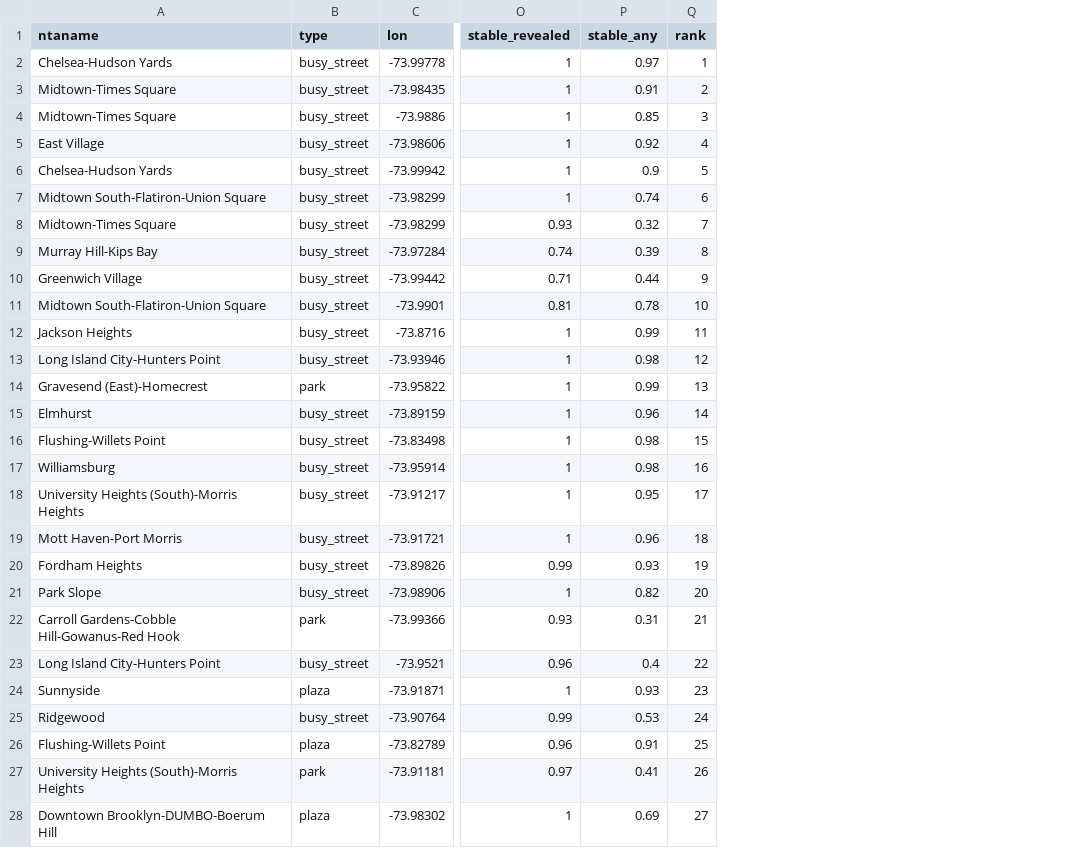
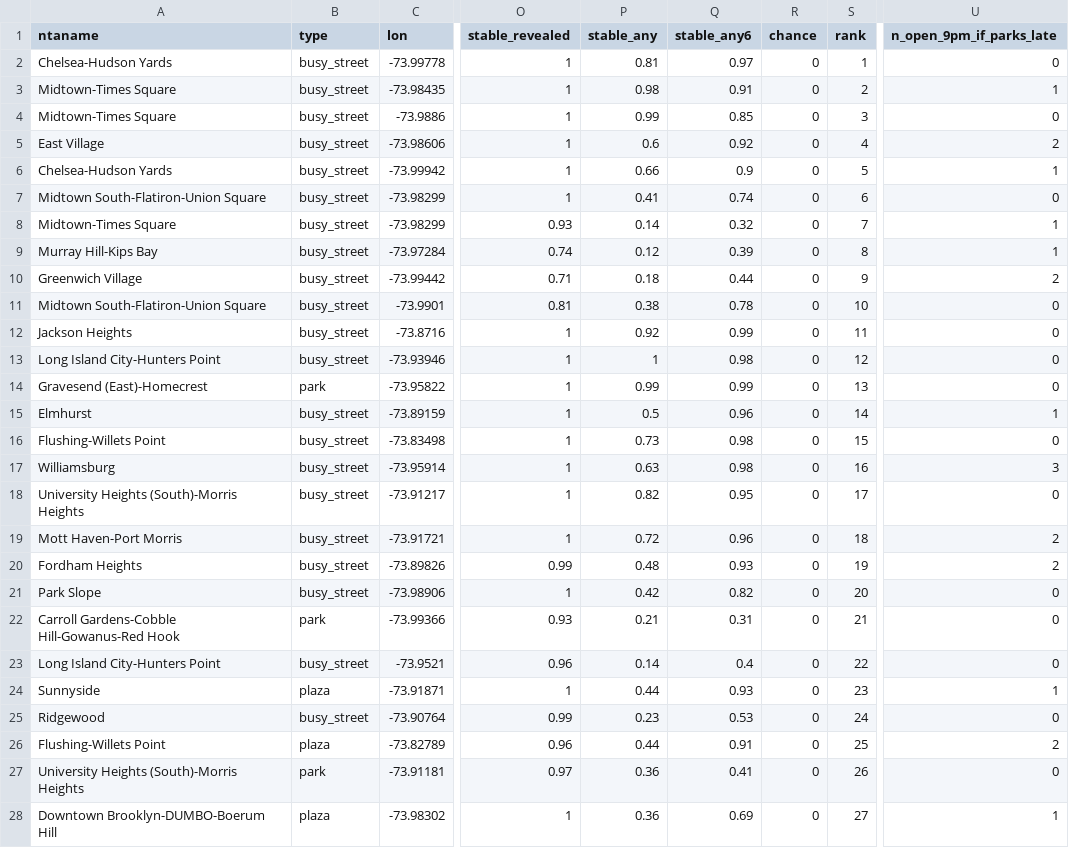
Before and after one commit to JonathanWong1990/nyc-restroom-gap, a CSV file: analysis/city_criteria/outputs/next50_sites_revealed_borough_quota.csv, drawn as a sheet; only a part is shown, gaps mark what is left out; the diff covers the shown part only; the diff names each change by its address in the sheet, - before the commit and + after, or states it on an @@ line.

```diff
--- a/analysis/city_criteria/outputs/next50_sites_revealed_borough_quota.csv
+++ b/analysis/city_criteria/outputs/next50_sites_revealed_borough_quota.csv
+column Q (stable_any6), rows 2-28: 0.97 | 0.91 | 0.85 | 0.92 | 0.9 | 0.74 | 0.32 | 0.39 | 0.44 | 0.78 | 0.99 | 0.98 | 0.99 | 0.96 | 0.98 | 0.98 | 0.95 | 0.96 | 0.93 | 0.82 | 0.31 | 0.4 | 0.93 | 0.53 | 0.91 | 0.41 | 0.69
+column R (chance), rows 2-28: all 0
+column U (n_open_9pm_if_parks_late), rows 2-28: 0 | 1 | 0 | 2 | 1 | 0 | 1 | 1 | 2 | 0 | 0 | 0 | 0 | 1 | 0 | 3 | 0 | 2 | 2 | 0 | 0 | 0 | 1 | 0 | 2 | 0 | 1
-P2 (stable_any): 0.97
+P2 (stable_any): 0.81
-P3 (stable_any): 0.91
+P3 (stable_any): 0.98
-P4 (stable_any): 0.85
+P4 (stable_any): 0.99
-P5 (stable_any): 0.92
+P5 (stable_any): 0.6
-P6 (stable_any): 0.9
+P6 (stable_any): 0.66
-P7 (stable_any): 0.74
+P7 (stable_any): 0.41
-P8 (stable_any): 0.32
+P8 (stable_any): 0.14
-P9 (stable_any): 0.39
+P9 (stable_any): 0.12
-P10 (stable_any): 0.44
+P10 (stable_any): 0.18
-P11 (stable_any): 0.78
+P11 (stable_any): 0.38
-P12 (stable_any): 0.99
+P12 (stable_any): 0.92
-P13 (stable_any): 0.98
+P13 (stable_any): 1
-P15 (stable_any): 0.96
+P15 (stable_any): 0.5
-P16 (stable_any): 0.98
+P16 (stable_any): 0.73
-P17 (stable_any): 0.98
+P17 (stable_any): 0.63
-P18 (stable_any): 0.95
+P18 (stable_any): 0.82
-P19 (stable_any): 0.96
+P19 (stable_any): 0.72
-P20 (stable_any): 0.93
+P20 (stable_any): 0.48
-P21 (stable_any): 0.82
+P21 (stable_any): 0.42
-P22 (stable_any): 0.31
+P22 (stable_any): 0.21
-P23 (stable_any): 0.4
+P23 (stable_any): 0.14
-P24 (stable_any): 0.93
+P24 (stable_any): 0.44
-P25 (stable_any): 0.53
+P25 (stable_any): 0.23
-P26 (stable_any): 0.91
+P26 (stable_any): 0.44
-P27 (stable_any): 0.41
+P27 (stable_any): 0.36
-P28 (stable_any): 0.69
+P28 (stable_any): 0.36
```
Also changed, not shown: 23 edited cells elsewhere in this file, analysis/city_criteria/outputs/sensitivity_neighbourhoods_borough_quota.csv, 6 other files.
